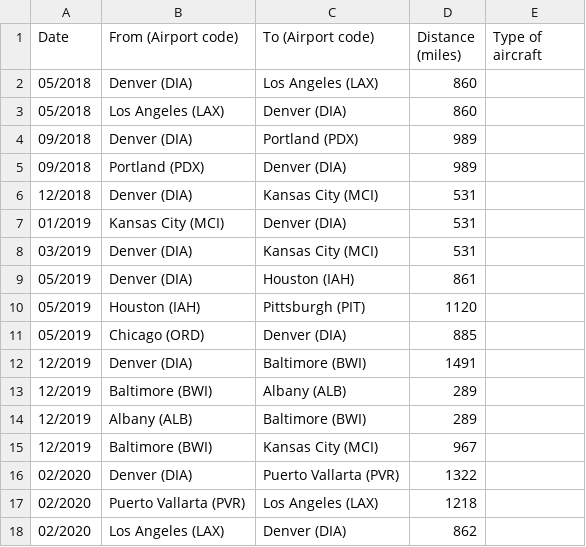
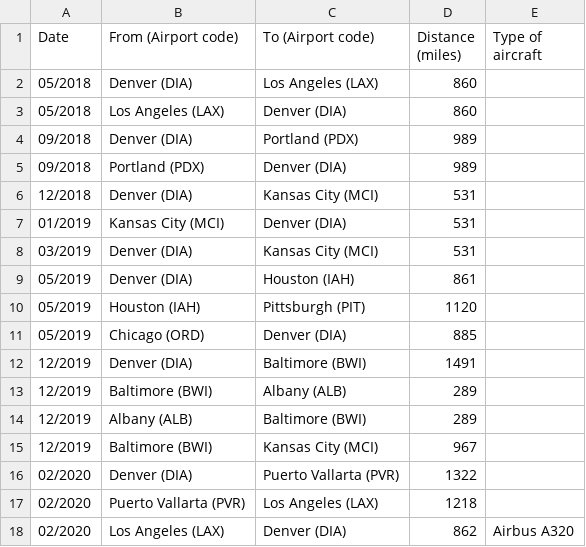
Before and after one commit to markoleszczak/markoleszczak.com, a CSV file: data/transportation-fly.csv, drawn as a sheet.

Commit message:
Update transportation-fly.csv

```diff
--- a/data/transportation-fly.csv
+++ b/data/transportation-fly.csv
@@ -17,2 +17,2 @@ Date,From (Airport code),To (Airport code),Distance (miles),Type of aircraft
 02/2020,Puerto Vallarta (PVR),Los Angeles (LAX),1218,
-02/2020,Los Angeles (LAX),Denver (DIA),862,
+02/2020,Los Angeles (LAX),Denver (DIA),862,Airbus A320
```
